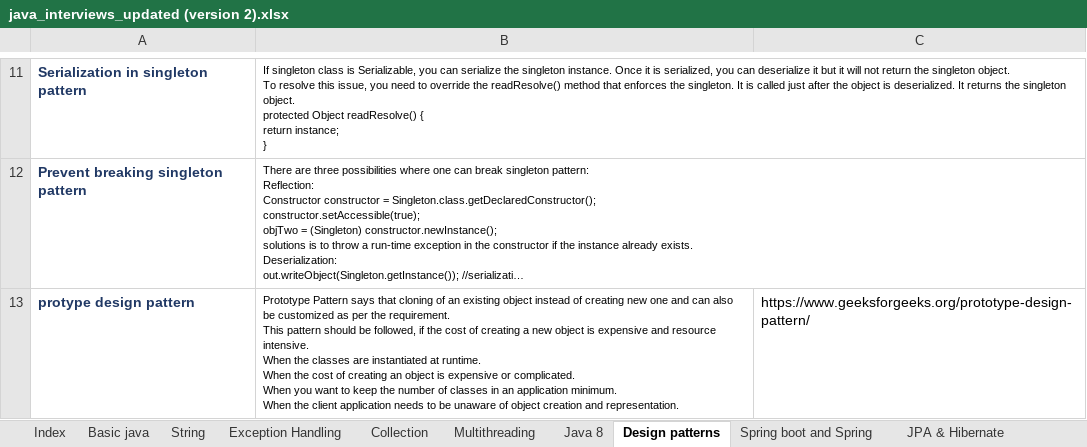
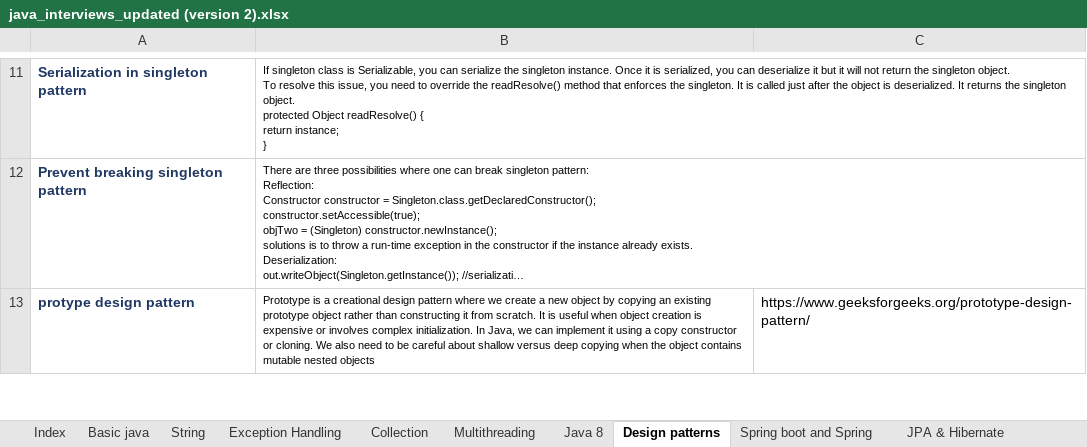
Before and after one commit to Kamalasekaran3011/event-ledger-api, an Excel workbook: new updates/java_interviews_updated (version 2).xlsx, sheet Design patterns, drawn as a sheet; only a part is shown, gaps mark what is left out; long unchanged cells end in …; values as stored, in another font and other column widths than the file's, no borders; ↵ is a line break in a cell; the diff covers the shown part only; the diff names each change by its address in the sheet, - before the commit and + after, or states it on an @@ line.

```diff
--- a/new updates/java_interviews_updated (version 2).xlsx (sheet Design patterns)
+++ b/new updates/java_interviews_updated (version 2).xlsx (sheet Design patterns)
-B13: Prototype Pattern says that cloning of an existing object instead of creating new one and can also be customized as per the requirement. ↵ This pattern should be followed, if the cost of creating a new object is expensive and resource intensive. ↵ When the classes are instantiated at runtime. ↵ When the cost of creating an object is expensive or complicated. ↵ When you want to keep the number of classes in an application minimum. ↵ When the client application needs to be unaware of object creation and representation.
+B13: Prototype is a creational design pattern where we create a new object by copying an existing prototype object rather than constructing it from scratch. It is useful when object creation is expensive or involves complex initialization. In Java, we can implement it using a copy constructor or cloning. We also need to be careful about shallow versus deep copying when the object contains mutable nested objects
```
Also changed, not shown: 2 edited cells elsewhere in this sheet, sheet Basic java, 9 other files.
